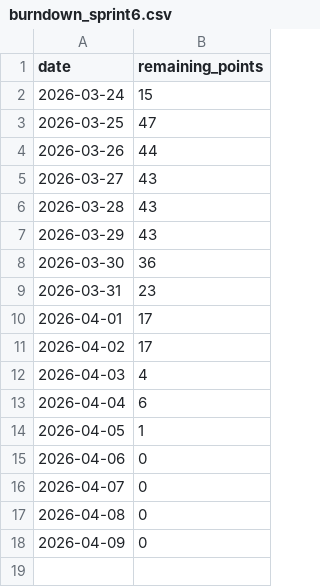
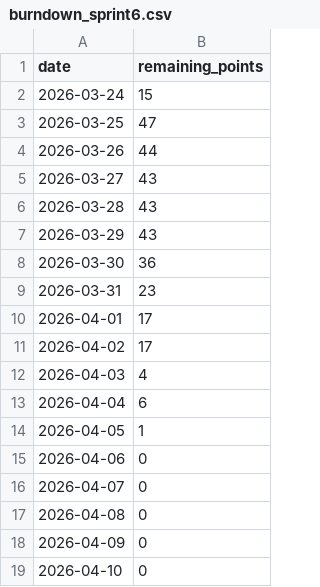
Before and after one commit to Georges999/soen-390-project-Winter26, a CSV file: data/burndown_sprint6.csv, drawn as a sheet.

```diff
--- a/data/burndown_sprint6.csv
+++ b/data/burndown_sprint6.csv
@@ -18 +18,2 @@ date,remaining_points
 2026-04-09,0
+2026-04-10,0
```
Also changed, not shown: 1 other file.
